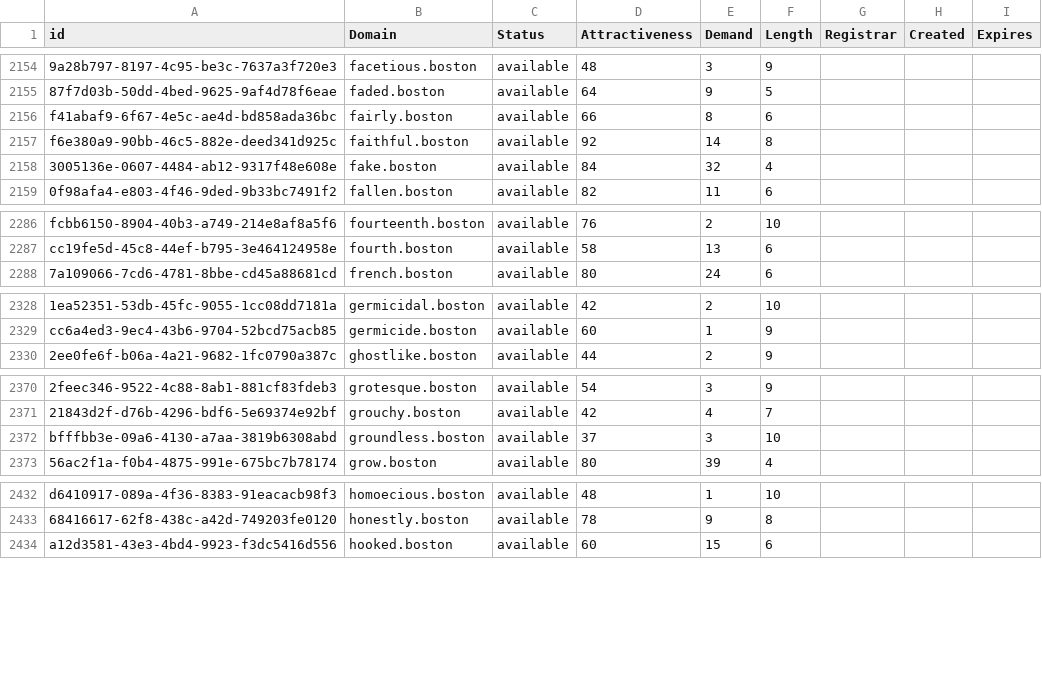
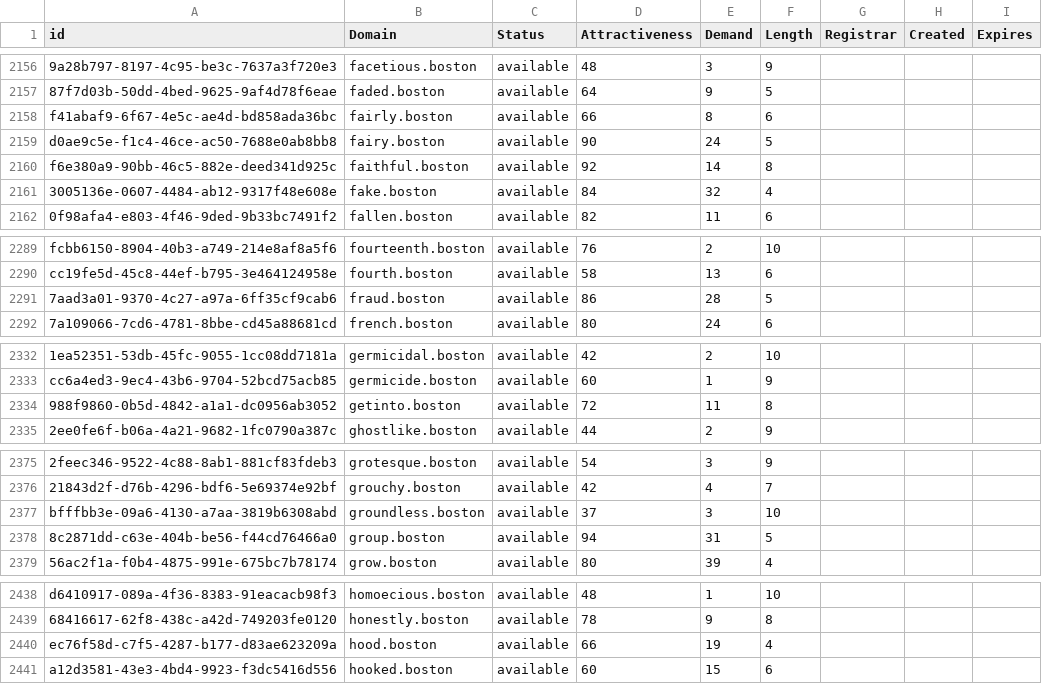
Before and after one commit to UniqueDomains/boston-oneword-domains, a CSV file: boston.csv, drawn as a sheet; only a part is shown, gaps mark what is left out; the diff covers the shown part only; the diff names each change by its address in the sheet, - before the commit and + after, or states it on an @@ line.

```diff
--- a/boston.csv
+++ b/boston.csv
+row 2159: d0ae9c5e-f1c4-46ce-ac50-7688e0ab8bb8 | fairy.boston | available | 90 | 24 | 5
+row 2291: 7aad3a01-9370-4c27-a97a-6ff35cf9cab6 | fraud.boston | available | 86 | 28 | 5
+row 2334: 988f9860-0b5d-4842-a1a1-dc0956ab3052 | getinto.boston | available | 72 | 11 | 8
+row 2378: 8c2871dd-c63e-404b-be56-f44cd76466a0 | group.boston | available | 94 | 31 | 5
+row 2440: ec76f58d-c7f5-4287-b177-d83ae623209a | hood.boston | available | 66 | 19 | 4
```
Also changed, not shown: 28 added rows and 1 edited cell elsewhere in this file, 2 other files.
